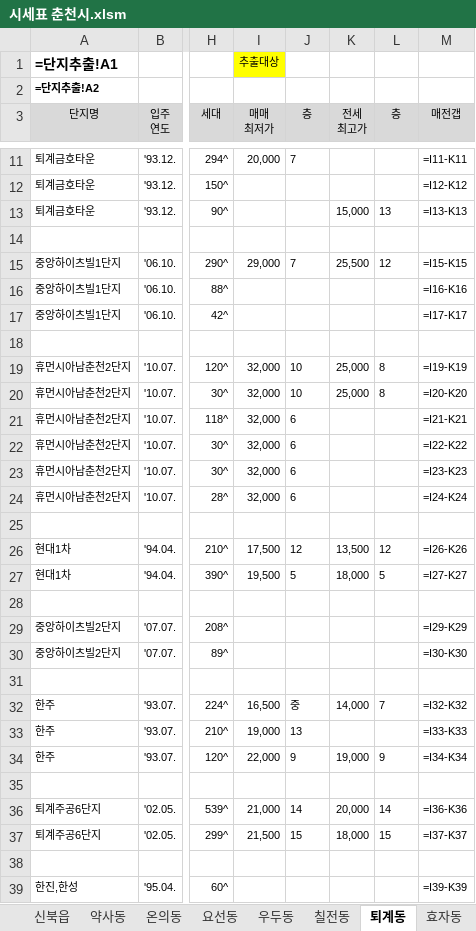
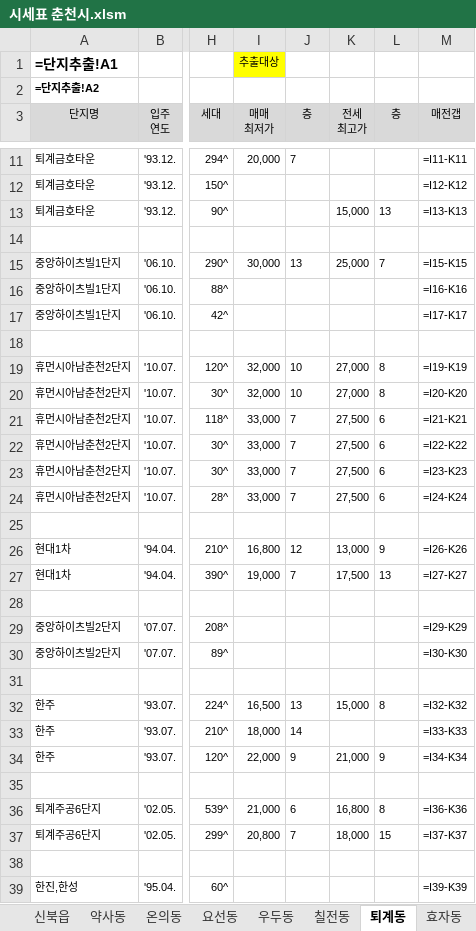
Before and after one commit to minsu-kwon-19/RealEstate, an Excel workbook: 시세표 춘천시.xlsm, sheet 퇴계동, drawn as a sheet; only a part is shown, gaps mark what is left out; values as stored, in another font and other column widths than the file's, no borders; formulas without a stored value are shown as written; conditional formats not drawn; the diff covers the shown part only; the diff names each change by its address in the sheet, - before the commit and + after, or states it on an @@ line.

```diff
--- a/시세표 춘천시.xlsm (sheet 퇴계동)
+++ b/시세표 춘천시.xlsm (sheet 퇴계동)
-I15 (매매 최저가): 29,000
+I15 (매매 최저가): 30,000
-J15 (층): 7
+J15 (층): 13
-K15 (전세 최고가): 25,500
+K15 (전세 최고가): 25,000
-L15 (층): 12
+L15 (층): 7
-K19:K20 (전세 최고가): 25,000
+K19:K20 (전세 최고가): 27,000
-I21:I24 (매매 최저가): 32,000
+I21:I24 (매매 최저가): 33,000
-J21:J24 (층): 6
+J21:J24 (층): 7
-K21:K24 (전세 최고가): (empty)
+K21:K24 (전세 최고가): 27,500
-L21:L24 (층): (empty)
+L21:L24 (층): 6
-I26 (매매 최저가): 17,500
+I26 (매매 최저가): 16,800
-K26 (전세 최고가): 13,500
+K26 (전세 최고가): 13,000
-L26 (층): 12
+L26 (층): 9
-I27 (매매 최저가): 19,500
+I27 (매매 최저가): 19,000
-J27 (층): 5
+J27 (층): 7
-K27 (전세 최고가): 18,000
+K27 (전세 최고가): 17,500
-L27 (층): 5
+L27 (층): 13
-J32 (층): 중
+J32 (층): 13
-K32 (전세 최고가): 14,000
+K32 (전세 최고가): 15,000
-L32 (층): 7
+L32 (층): 8
-I33 (매매 최저가): 19,000
+I33 (매매 최저가): 18,000
-J33 (층): 13
+J33 (층): 14
-K34 (전세 최고가): 19,000
+K34 (전세 최고가): 21,000
-J36 (층): 14
+J36 (층): 6
-K36 (전세 최고가): 20,000
+K36 (전세 최고가): 16,800
-L36 (층): 14
+L36 (층): 8
-I37 (매매 최저가): 21,500
+I37 (매매 최저가): 20,800
-J37 (층): 15
+J37 (층): 7
```
Also changed, not shown: 65 edited cells elsewhere in this sheet, sheet 단지추출, sheet 단지추출_가격표용, sheet 후평동, sheet 동별가격표, sheet 석사동, sheet 소양로2가, 12 more sheets, 시세표 수원시 영통구.xlsm, 시세표 원주시.xlsm, 28 other files.
